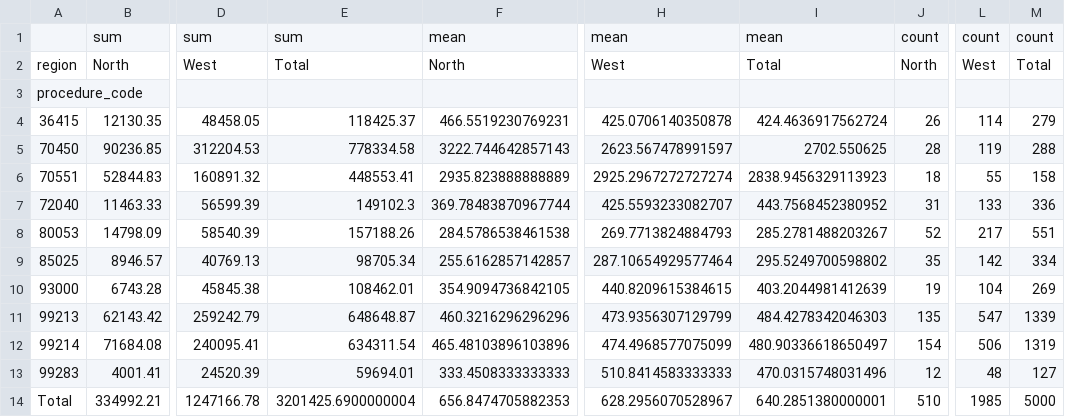
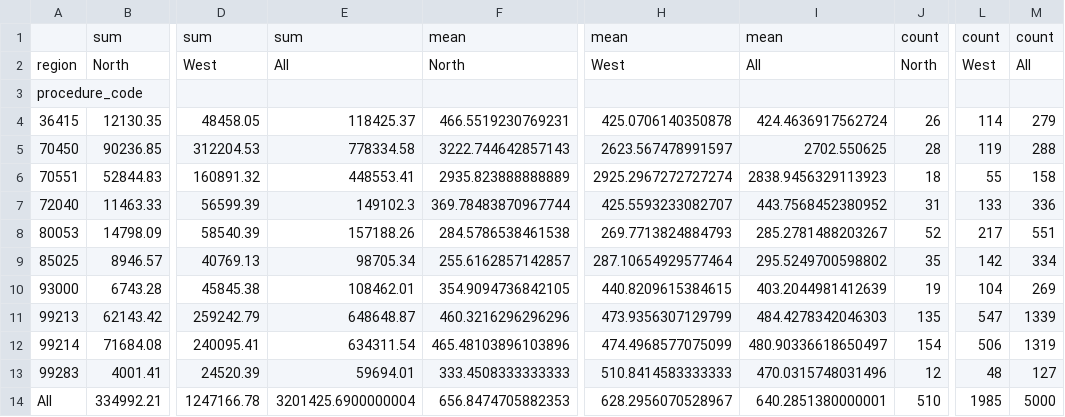
Before and after one commit to UCSF-DataSci/ds217-08-group-filter-and-flow-JoshuaGuoJG, a CSV file: output/q3_pivot_analysis.csv, drawn as a sheet; only a part is shown, gaps mark what is left out; the diff names each change by its address in the sheet, - before the commit and + after, or states it on an @@ line.

Commit message:
pivot update

```diff
--- a/output/q3_pivot_analysis.csv
+++ b/output/q3_pivot_analysis.csv
-E2: Total
+E2: All
-I2: Total
+I2: All
-M2: Total
+M2: All
-A14: Total
+A14: All
```
